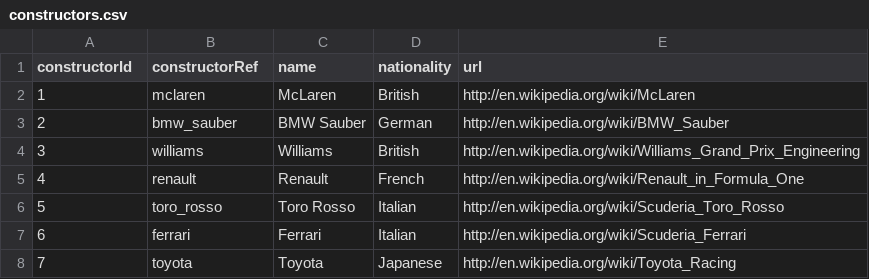
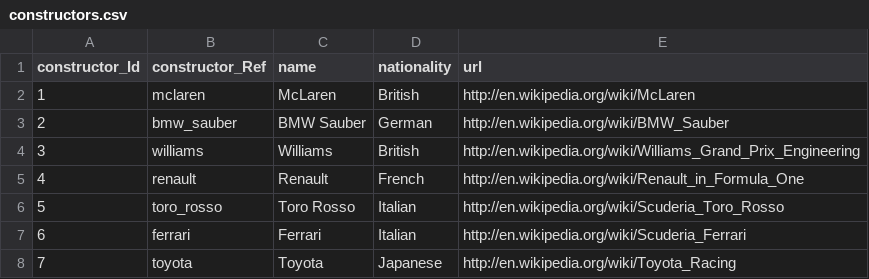
Before and after one commit to ChubbyAlpacca/burnfieldStats, a CSV file: src/main/resources/db/static/constructors.csv, drawn as a sheet; only a part is shown.

```diff
--- a/src/main/resources/db/static/constructors.csv
+++ b/src/main/resources/db/static/constructors.csv
@@ -1,2 +1,2 @@
-constructorId,constructorRef,name,nationality,url
+constructor_Id,constructor_Ref,name,nationality,url
 1,"mclaren","McLaren","British","http://en.wikipedia.org/wiki/McLaren"
```
Also changed, not shown: src/main/resources/db/static/drivers.csv, src/main/resources/db/static/seasons.csv, 26 other files.
